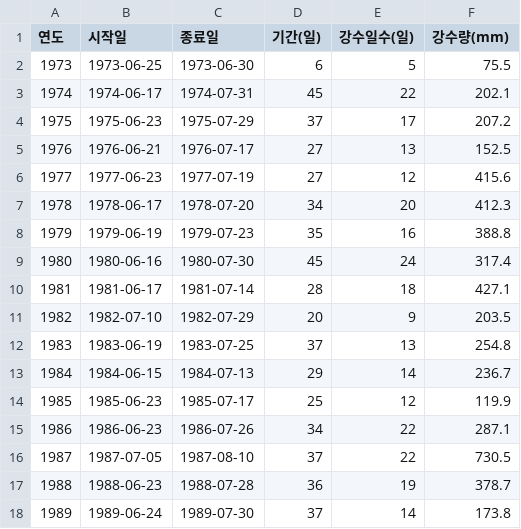
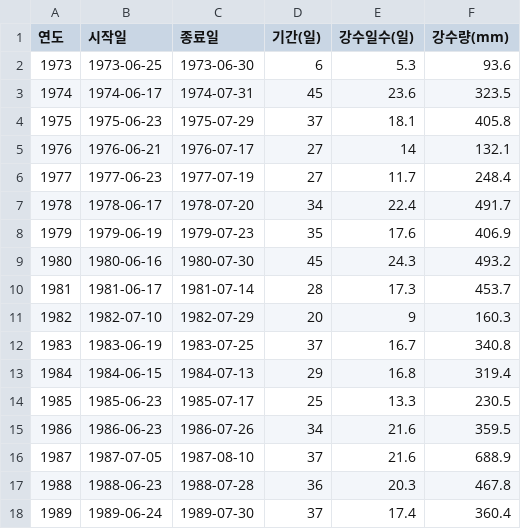
Before and after one commit to Kangchanghwan/jinsanstudybook, a CSV file: data/05.csv, drawn as a sheet; only a part is shown; the diff covers the shown part only.

```diff
--- a/data/05.csv
+++ b/data/05.csv
@@ -1,18 +1,18 @@
 연도,시작일,종료일,기간(일),강수일수(일),강수량(mm)
-1973,1973-06-25,1973-06-30,6,5,75.5
-1974,1974-06-17,1974-07-31,45,22,202.1
-1975,1975-06-23,1975-07-29,37,17,207.2
-1976,1976-06-21,1976-07-17,27,13,152.5
-1977,1977-06-23,1977-07-19,27,12,415.6
-1978,1978-06-17,1978-07-20,34,20,412.3
-1979,1979-06-19,1979-07-23,35,16,388.8
-1980,1980-06-16,1980-07-30,45,24,317.4
-1981,1981-06-17,1981-07-14,28,18,427.1
-1982,1982-07-10,1982-07-29,20,9,203.5
-1983,1983-06-19,1983-07-25,37,13,254.8
-1984,1984-06-15,1984-07-13,29,14,236.7
-1985,1985-06-23,1985-07-17,25,12,119.9
-1986,1986-06-23,1986-07-26,34,22,287.1
-1987,1987-07-05,1987-08-10,37,22,730.5
-1988,1988-06-23,1988-07-28,36,19,378.7
-1989,1989-06-24,1989-07-30,37,14,173.8
+1973,1973-06-25,1973-06-30,6,5.3,93.6
+1974,1974-06-17,1974-07-31,45,23.6,323.5
+1975,1975-06-23,1975-07-29,37,18.1,405.8
+1976,1976-06-21,1976-07-17,27,14,132.1
+1977,1977-06-23,1977-07-19,27,11.7,248.4
+1978,1978-06-17,1978-07-20,34,22.4,491.7
+1979,1979-06-19,1979-07-23,35,17.6,406.9
+1980,1980-06-16,1980-07-30,45,24.3,493.2
+1981,1981-06-17,1981-07-14,28,17.3,453.7
+1982,1982-07-10,1982-07-29,20,9,160.3
+1983,1983-06-19,1983-07-25,37,16.7,340.8
+1984,1984-06-15,1984-07-13,29,16.8,319.4
+1985,1985-06-23,1985-07-17,25,13.3,230.5
+1986,1986-06-23,1986-07-26,34,21.6,359.5
+1987,1987-07-05,1987-08-10,37,21.6,688.9
+1988,1988-06-23,1988-07-28,36,20.3,467.8
+1989,1989-06-24,1989-07-30,37,17.4,360.4
```
Also changed, not shown: 73 edited cells elsewhere in this file, 2 other files.
